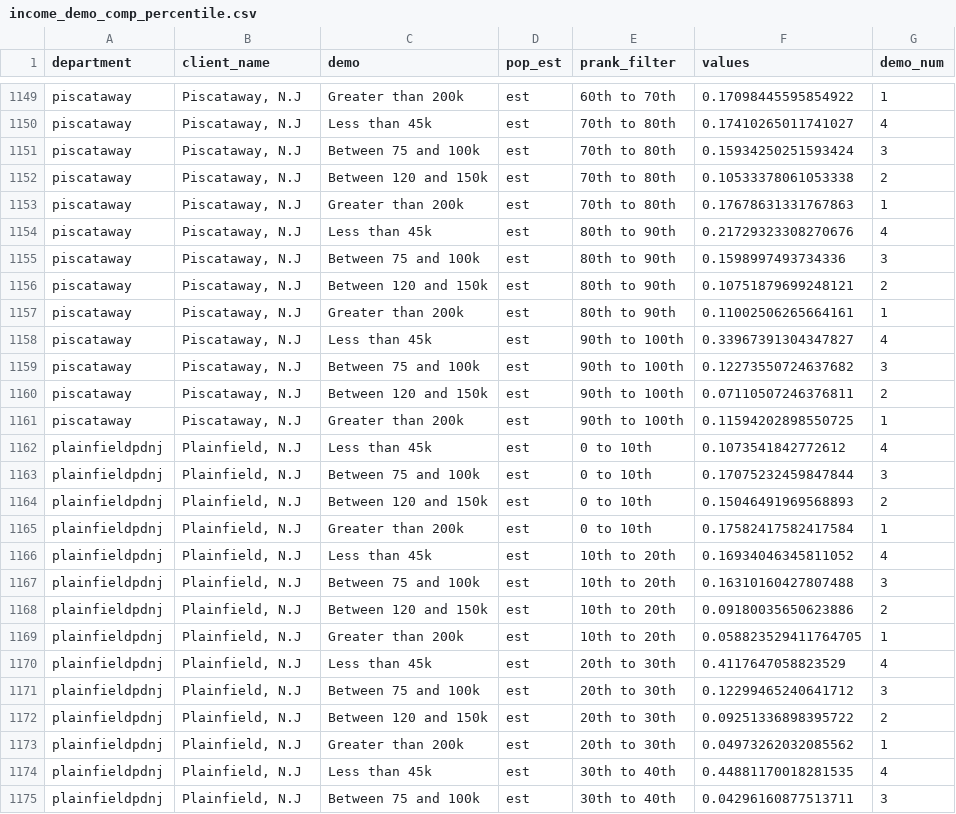
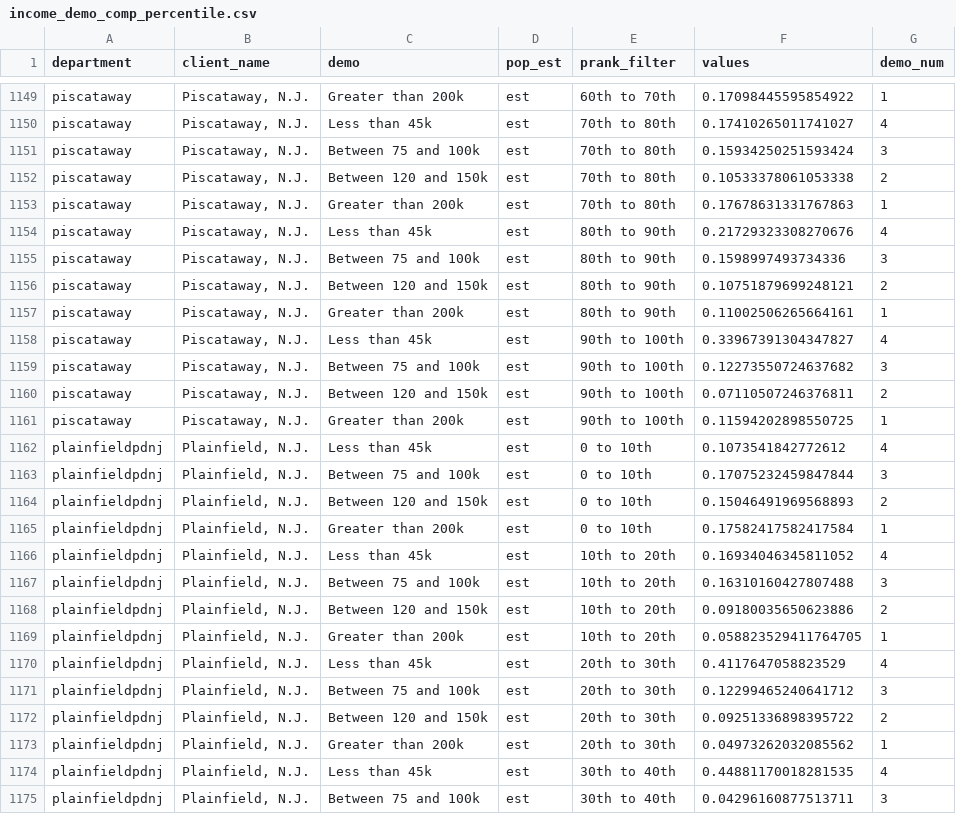
Before and after one commit to the-markup/investigation-prediction-bias, a CSV file: out/dataframes/income_demo_comp_percentile.csv, drawn as a sheet; only a part is shown, gaps mark what is left out; the diff covers the shown part only; the diff names each change by its address in the sheet, - before the commit and + after, or states it on an @@ line.

```diff
--- a/out/dataframes/income_demo_comp_percentile.csv
+++ b/out/dataframes/income_demo_comp_percentile.csv
-B1149:B1161 (client_name): Piscataway, N.J
+B1149:B1161 (client_name): Piscataway, N.J.
-B1162:B1175 (client_name): Plainfield, N.J
+B1162:B1175 (client_name): Plainfield, N.J.
```
Also changed, not shown: 53 edited cells elsewhere in this file, out/dataframes/race_demo_comp_percentile.csv, 41 other files.
